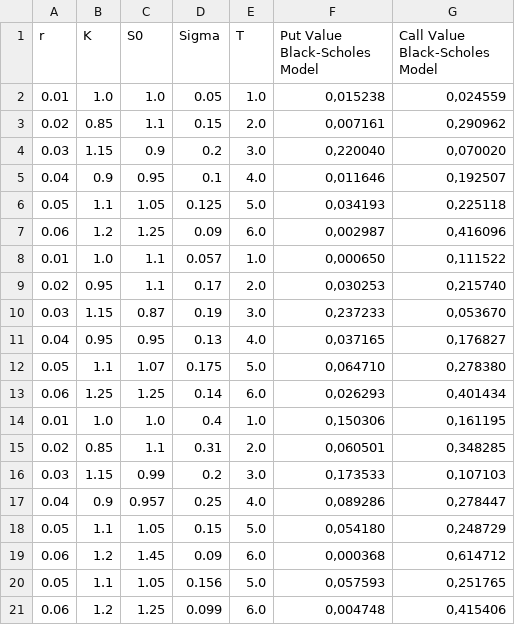
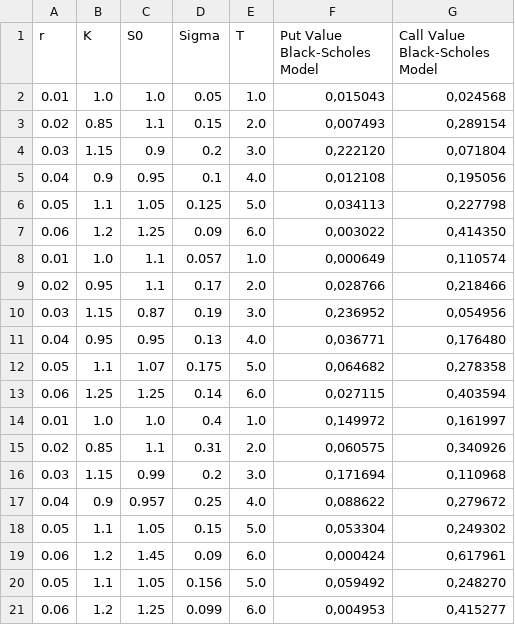
Before and after one commit to ElTogo/MilHaqFest_2025, a CSV file: results_black_scholes_quantum.csv, drawn as a sheet.

```diff
--- a/results_black_scholes_quantum.csv
+++ b/results_black_scholes_quantum.csv
@@ -1,21 +1,21 @@
 r,K,S0,Sigma,T,Put Value Black-Scholes Model,Call Value Black-Scholes Model
-0.01,1.0,1.0,0.05,1.0,"0,015238","0,024559"
-0.02,0.85,1.1,0.15,2.0,"0,007161","0,290962"
-0.03,1.15,0.9,0.2,3.0,"0,220040","0,070020"
-0.04,0.9,0.95,0.1,4.0,"0,011646","0,192507"
-0.05,1.1,1.05,0.125,5.0,"0,034193","0,225118"
-0.06,1.2,1.25,0.09,6.0,"0,002987","0,416096"
-0.01,1.0,1.1,0.057,1.0,"0,000650","0,111522"
-0.02,0.95,1.1,0.17,2.0,"0,030253","0,215740"
-0.03,1.15,0.87,0.19,3.0,"0,237233","0,053670"
-0.04,0.95,0.95,0.13,4.0,"0,037165","0,176827"
-0.05,1.1,1.07,0.175,5.0,"0,064710","0,278380"
-0.06,1.25,1.25,0.14,6.0,"0,026293","0,401434"
-0.01,1.0,1.0,0.4,1.0,"0,150306","0,161195"
-0.02,0.85,1.1,0.31,2.0,"0,060501","0,348285"
-0.03,1.15,0.99,0.2,3.0,"0,173533","0,107103"
-0.04,0.9,0.957,0.25,4.0,"0,089286","0,278447"
-0.05,1.1,1.05,0.15,5.0,"0,054180","0,248729"
-0.06,1.2,1.45,0.09,6.0,"0,000368","0,614712"
-0.05,1.1,1.05,0.156,5.0,"0,057593","0,251765"
-0.06,1.2,1.25,0.099,6.0,"0,004748","0,415406"
+0.01,1.0,1.0,0.05,1.0,"0,015043","0,024568"
+0.02,0.85,1.1,0.15,2.0,"0,007493","0,289154"
+0.03,1.15,0.9,0.2,3.0,"0,222120","0,071804"
+0.04,0.9,0.95,0.1,4.0,"0,012108","0,195056"
+0.05,1.1,1.05,0.125,5.0,"0,034113","0,227798"
+0.06,1.2,1.25,0.09,6.0,"0,003022","0,414350"
+0.01,1.0,1.1,0.057,1.0,"0,000649","0,110574"
+0.02,0.95,1.1,0.17,2.0,"0,028766","0,218466"
+0.03,1.15,0.87,0.19,3.0,"0,236952","0,054956"
+0.04,0.95,0.95,0.13,4.0,"0,036771","0,176480"
+0.05,1.1,1.07,0.175,5.0,"0,064682","0,278358"
+0.06,1.25,1.25,0.14,6.0,"0,027115","0,403594"
+0.01,1.0,1.0,0.4,1.0,"0,149972","0,161997"
+0.02,0.85,1.1,0.31,2.0,"0,060575","0,340926"
+0.03,1.15,0.99,0.2,3.0,"0,171694","0,110968"
+0.04,0.9,0.957,0.25,4.0,"0,088622","0,279672"
+0.05,1.1,1.05,0.15,5.0,"0,053304","0,249302"
+0.06,1.2,1.45,0.09,6.0,"0,000424","0,617961"
+0.05,1.1,1.05,0.156,5.0,"0,059492","0,248270"
+0.06,1.2,1.25,0.099,6.0,"0,004953","0,415277"
```
Also changed, not shown: 3 other files.
